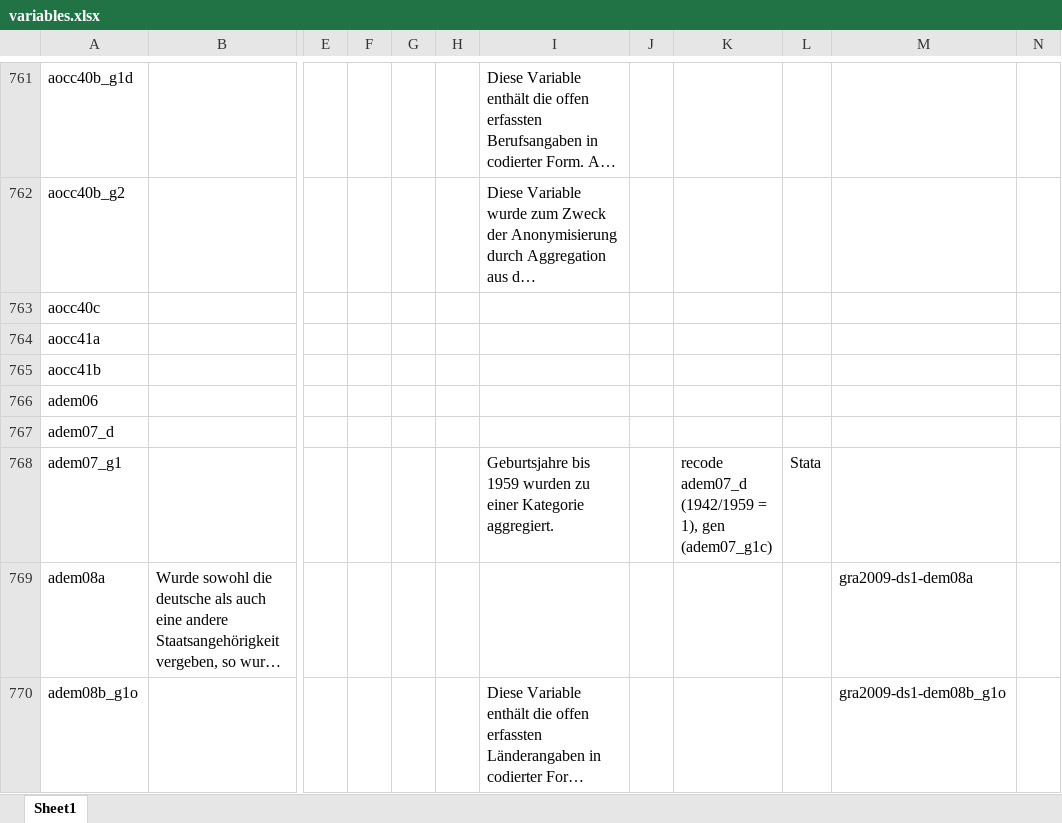
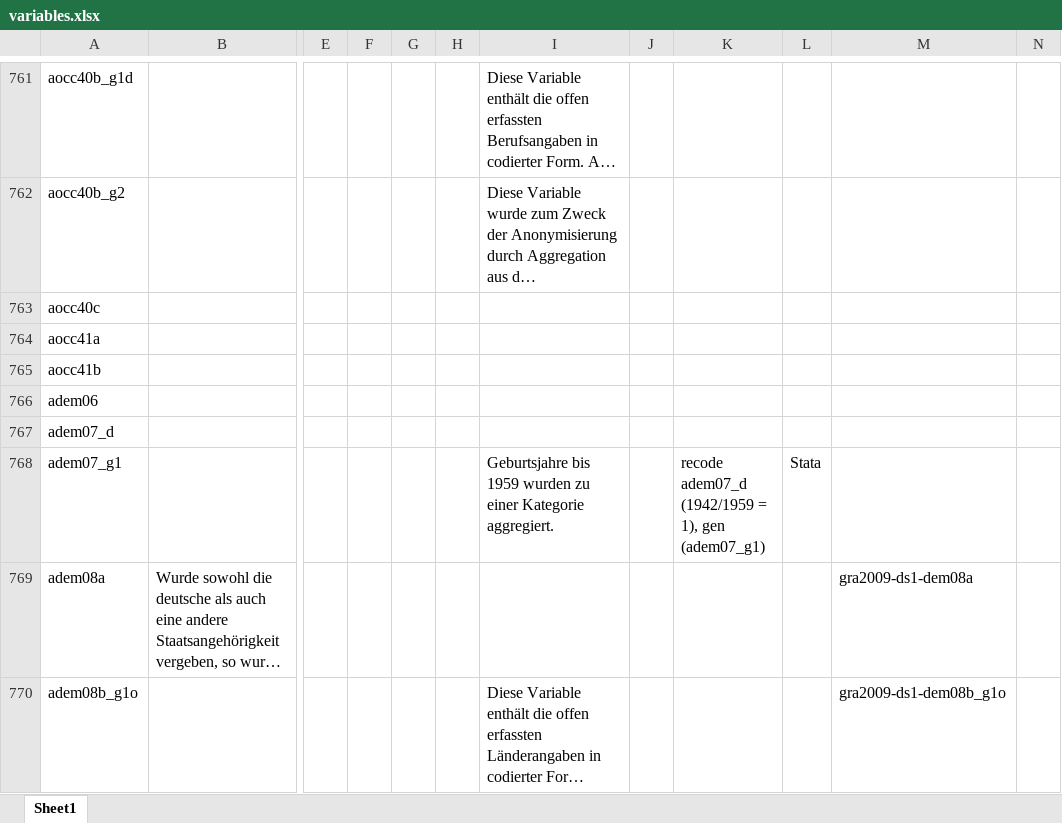
Before and after one commit to dzhw/gra2009-metadata, an Excel workbook: data/variables/ds1/variables.xlsx, sheet Sheet1, drawn as a sheet; only a part is shown, gaps mark what is left out; long unchanged cells end in …; values as stored, in another font and other column widths than the file's, no borders; the diff names each change by its address in the sheet, - before the commit and + after, or states it on an @@ line.

Commit message:
korrektur formalisierte gendetails

```diff
--- a/data/variables/ds1/variables.xlsx (sheet Sheet1)
+++ b/data/variables/ds1/variables.xlsx (sheet Sheet1)
-K768: …1), gen (adem07_g1c)
+K768: …1), gen (adem07_g1)
```
